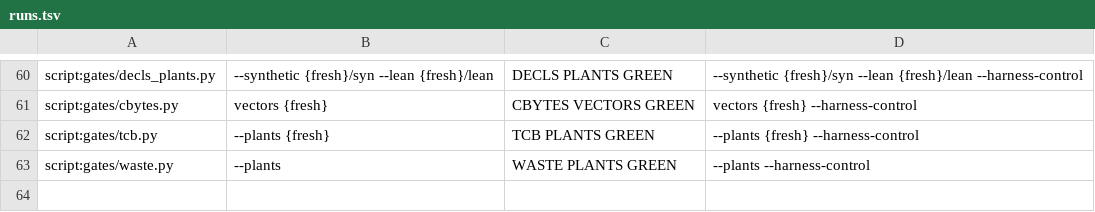
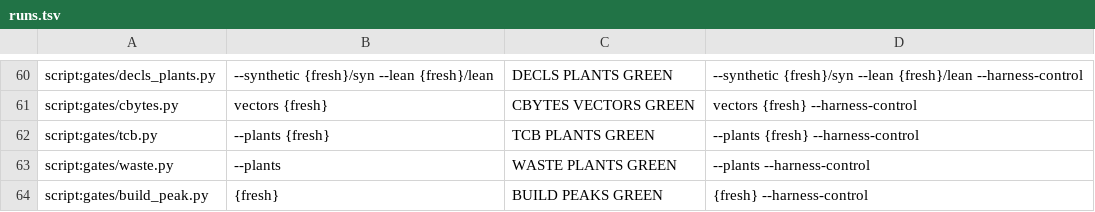
Before and after one commit to emberian/nanodregg, a TSV file: gates/runs.tsv, drawn as a sheet; only a part is shown, gaps mark what is left out.

```diff
--- a/gates/runs.tsv
+++ b/gates/runs.tsv
@@ -63 +63,2 @@ script:gates/tcb.py	--plants {fresh}	TCB PLANTS GREEN	--plants {fresh} --harness
 script:gates/waste.py	--plants	WASTE PLANTS GREEN	--plants --harness-control
+script:gates/build_peak.py	{fresh}	BUILD PEAKS GREEN	{fresh} --harness-control
```
Also changed, not shown: 2 other files.
